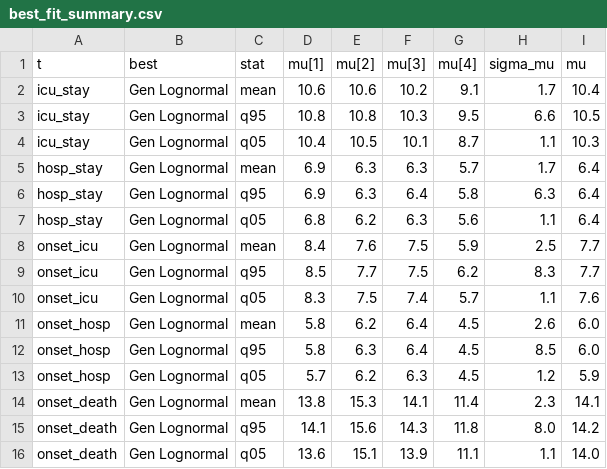
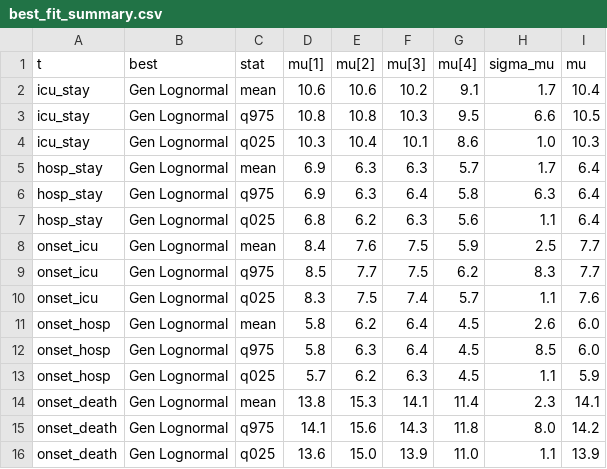
Before and after one commit to ntorresd/covid19-waves-bogota, a CSV file: epidemiological_distributions/outputs/best_fit_summary.csv, drawn as a sheet.

```diff
--- a/epidemiological_distributions/outputs/best_fit_summary.csv
+++ b/epidemiological_distributions/outputs/best_fit_summary.csv
@@ -2,15 +2,15 @@ t,best,stat,mu[1],mu[2],mu[3],mu[4],sigma_mu,mu
 icu_stay,Gen Lognormal,mean,10.6,10.6,10.2,9.1,1.7,10.4
-icu_stay,Gen Lognormal,q95,10.8,10.8,10.3,9.5,6.6,10.5
-icu_stay,Gen Lognormal,q05,10.4,10.5,10.1,8.7,1.1,10.3
+icu_stay,Gen Lognormal,q975,10.8,10.8,10.3,9.5,6.6,10.5
+icu_stay,Gen Lognormal,q025,10.3,10.4,10.1,8.6,1.0,10.3
 hosp_stay,Gen Lognormal,mean,6.9,6.3,6.3,5.7,1.7,6.4
-hosp_stay,Gen Lognormal,q95,6.9,6.3,6.4,5.8,6.3,6.4
-hosp_stay,Gen Lognormal,q05,6.8,6.2,6.3,5.6,1.1,6.4
+hosp_stay,Gen Lognormal,q975,6.9,6.3,6.4,5.8,6.3,6.4
+hosp_stay,Gen Lognormal,q025,6.8,6.2,6.3,5.6,1.1,6.4
 onset_icu,Gen Lognormal,mean,8.4,7.6,7.5,5.9,2.5,7.7
-onset_icu,Gen Lognormal,q95,8.5,7.7,7.5,6.2,8.3,7.7
-onset_icu,Gen Lognormal,q05,8.3,7.5,7.4,5.7,1.1,7.6
+onset_icu,Gen Lognormal,q975,8.5,7.7,7.5,6.2,8.3,7.7
+onset_icu,Gen Lognormal,q025,8.3,7.5,7.4,5.7,1.1,7.6
 onset_hosp,Gen Lognormal,mean,5.8,6.2,6.4,4.5,2.6,6.0
-onset_hosp,Gen Lognormal,q95,5.8,6.3,6.4,4.5,8.5,6.0
-onset_hosp,Gen Lognormal,q05,5.7,6.2,6.3,4.5,1.2,5.9
+onset_hosp,Gen Lognormal,q975,5.8,6.3,6.4,4.5,8.5,6.0
+onset_hosp,Gen Lognormal,q025,5.7,6.2,6.3,4.5,1.1,5.9
 onset_death,Gen Lognormal,mean,13.8,15.3,14.1,11.4,2.3,14.1
-onset_death,Gen Lognormal,q95,14.1,15.6,14.3,11.8,8.0,14.2
-onset_death,Gen Lognormal,q05,13.6,15.1,13.9,11.1,1.1,14.0
+onset_death,Gen Lognormal,q975,14.1,15.6,14.3,11.8,8.0,14.2
+onset_death,Gen Lognormal,q025,13.6,15.0,13.9,11.0,1.1,13.9
```
Also changed, not shown: 6 other files.
